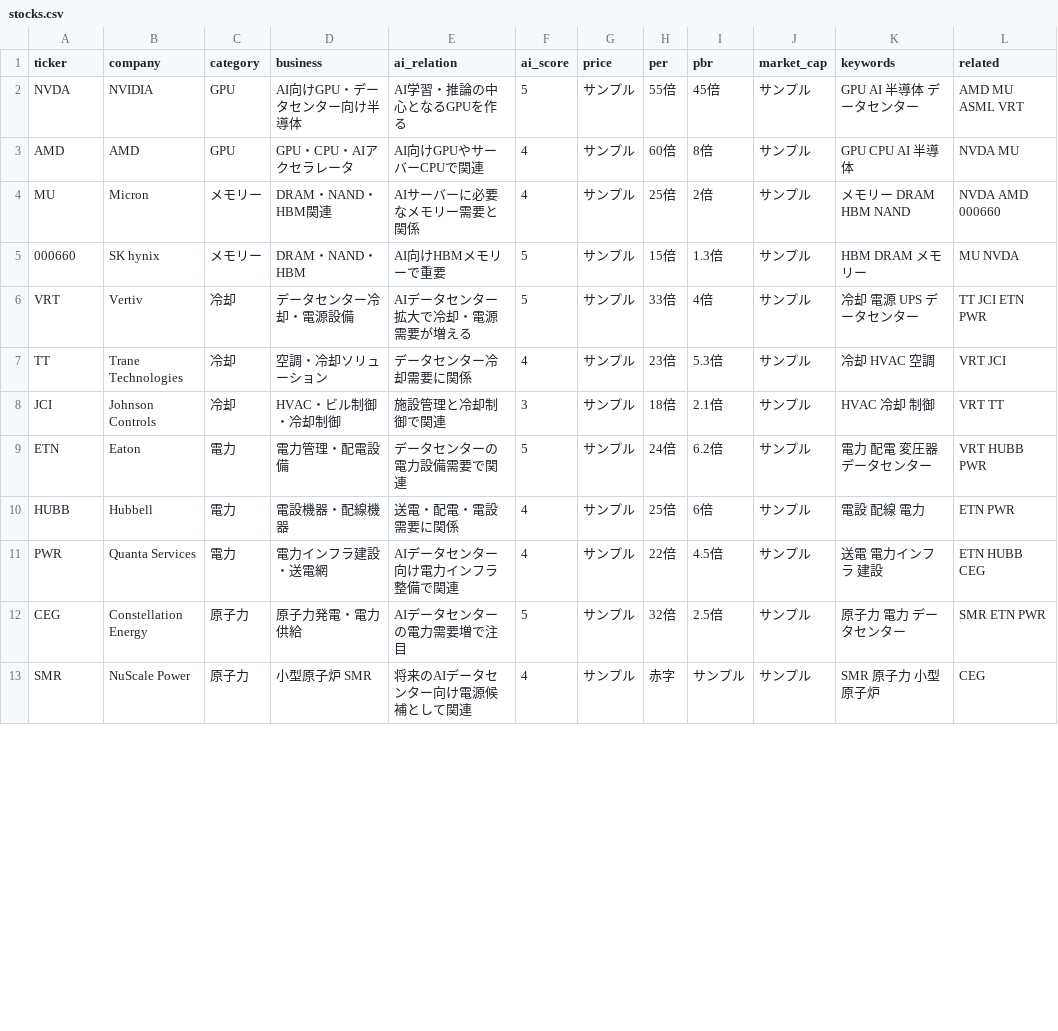
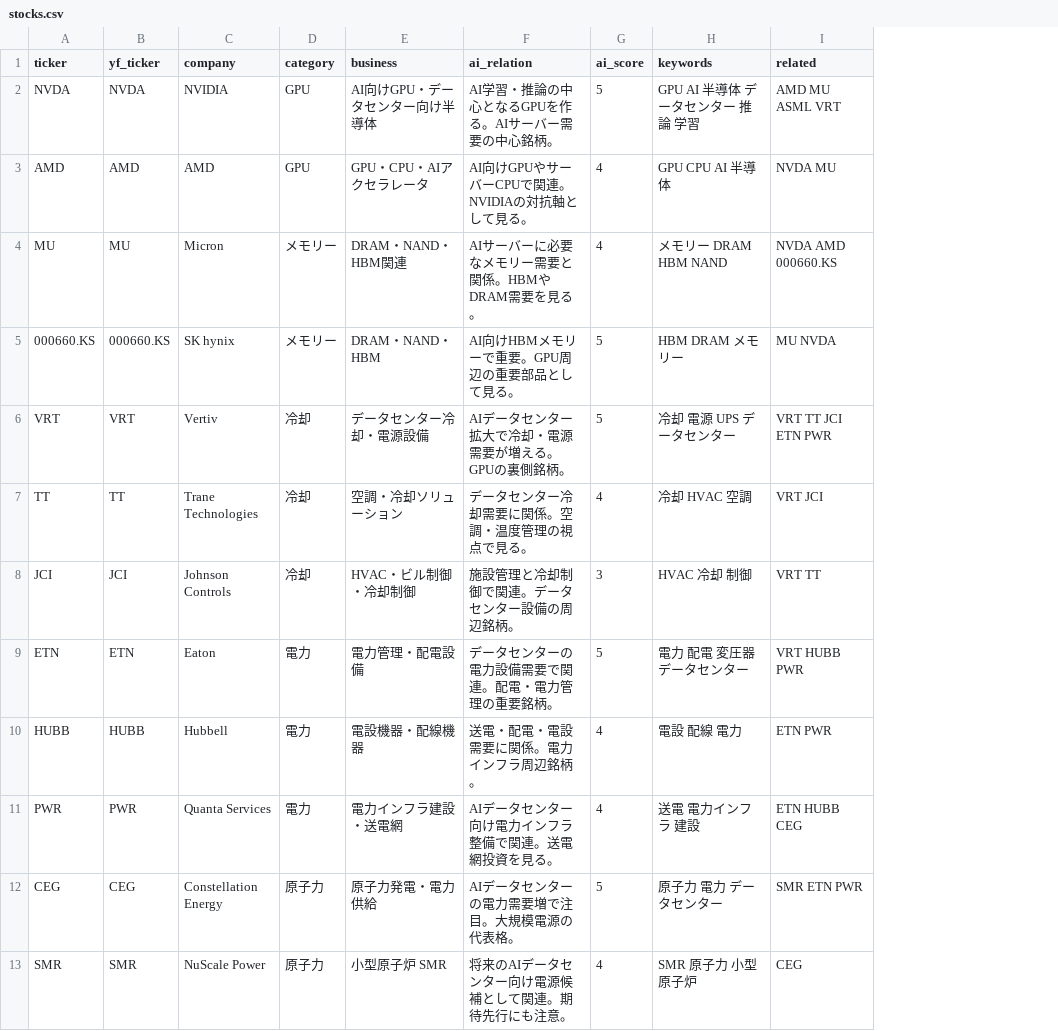
Before and after one commit to wmtjdjdp-hue/ai-stock-map, a CSV file: stocks.csv, drawn as a sheet; only a part is shown; removed rows and columns are numbered as before the commit, all else as after; the diff covers the shown part only; the diff names each change by its address in the sheet, - before the commit and + after, or states it on an @@ line.

Commit message:
Add files via upload

```diff
--- a/stocks.csv
+++ b/stocks.csv
+column B (yf_ticker), rows 2-13: NVDA | AMD | MU | 000660.KS | VRT | TT | JCI | ETN | HUBB | PWR | CEG | SMR
-column G (price), rows 2-13: all サンプル
-column H (per), rows 2-13: 55倍 | 60倍 | 25倍 | 15倍 | 33倍 | 23倍 | 18倍 | 24倍 | 25倍 | 22倍 | 32倍 | 赤字
-column I (pbr), rows 2-13: 45倍 | 8倍 | 2倍 | 1.3倍 | 4倍 | 5.3倍 | 2.1倍 | 6.2倍 | 6倍 | 4.5倍 | 2.5倍 | サンプル
-column J (market_cap), rows 2-13: all サンプル
-F2 (ai_relation): AI学習・推論の中心となるGPUを作る
+F2 (ai_relation): AI学習・推論の中心となるGPUを作る。AIサーバー需要の中心銘柄。
-H2 (keywords): GPU AI 半導体 データセンター
+H2 (keywords): GPU AI 半導体 データセンター 推論 学習
-F3 (ai_relation): AI向けGPUやサーバーCPUで関連
+F3 (ai_relation): AI向けGPUやサーバーCPUで関連。NVIDIAの対抗軸として見る。
-F4 (ai_relation): AIサーバーに必要なメモリー需要と関係
+F4 (ai_relation): AIサーバーに必要なメモリー需要と関係。HBMやDRAM需要を見る。
-I4 (related): NVDA AMD 000660
+I4 (related): NVDA AMD 000660.KS
-A5 (ticker): 000660
+A5 (ticker): 000660.KS
-F5 (ai_relation): AI向けHBMメモリーで重要
+F5 (ai_relation): AI向けHBMメモリーで重要。GPU周辺の重要部品として見る。
-F6 (ai_relation): AIデータセンター拡大で冷却・電源需要が増える
+F6 (ai_relation): AIデータセンター拡大で冷却・電源需要が増える。GPUの裏側銘柄。
-I6 (related): TT JCI ETN PWR
+I6 (related): VRT TT JCI ETN PWR
-F7 (ai_relation): データセンター冷却需要に関係
+F7 (ai_relation): データセンター冷却需要に関係。空調・温度管理の視点で見る。
-F8 (ai_relation): 施設管理と冷却制御で関連
+F8 (ai_relation): 施設管理と冷却制御で関連。データセンター設備の周辺銘柄。
-F9 (ai_relation): データセンターの電力設備需要で関連
+F9 (ai_relation): データセンターの電力設備需要で関連。配電・電力管理の重要銘柄。
-F10 (ai_relation): 送電・配電・電設需要に関係
+F10 (ai_relation): 送電・配電・電設需要に関係。電力インフラ周辺銘柄。
-F11 (ai_relation): AIデータセンター向け電力インフラ整備で関連
+F11 (ai_relation): AIデータセンター向け電力インフラ整備で関連。送電網投資を見る。
-F12 (ai_relation): AIデータセンターの電力需要増で注目
+F12 (ai_relation): AIデータセンターの電力需要増で注目。大規模電源の代表格。
-F13 (ai_relation): 将来のAIデータセンター向け電源候補として関連
+F13 (ai_relation): 将来のAIデータセンター向け電源候補として関連。期待先行にも注意。
```
Also changed, not shown: 11 edited cells elsewhere in this file.
